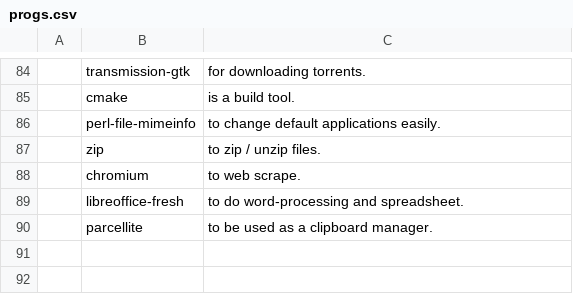
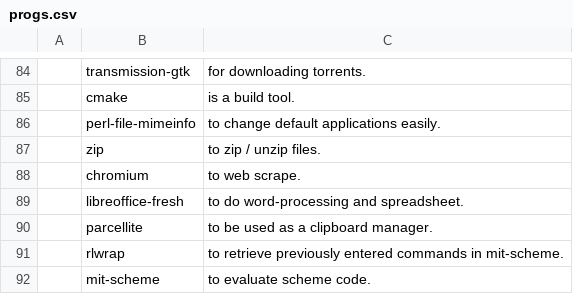
Before and after one commit to wickedjargon/dotfiles, a CSV file: faids/progs.csv, drawn as a sheet; only a part is shown, gaps mark what is left out; the diff names each change by its address in the sheet, - before the commit and + after, or states it on an @@ line.

```diff
--- a/faids/progs.csv
+++ b/faids/progs.csv
+row 91:  | rlwrap | to retrieve previously entered commands in mit-scheme.
+row 92:  | mit-scheme | to evaluate scheme code.
```
Also changed, not shown: 4 other files.
